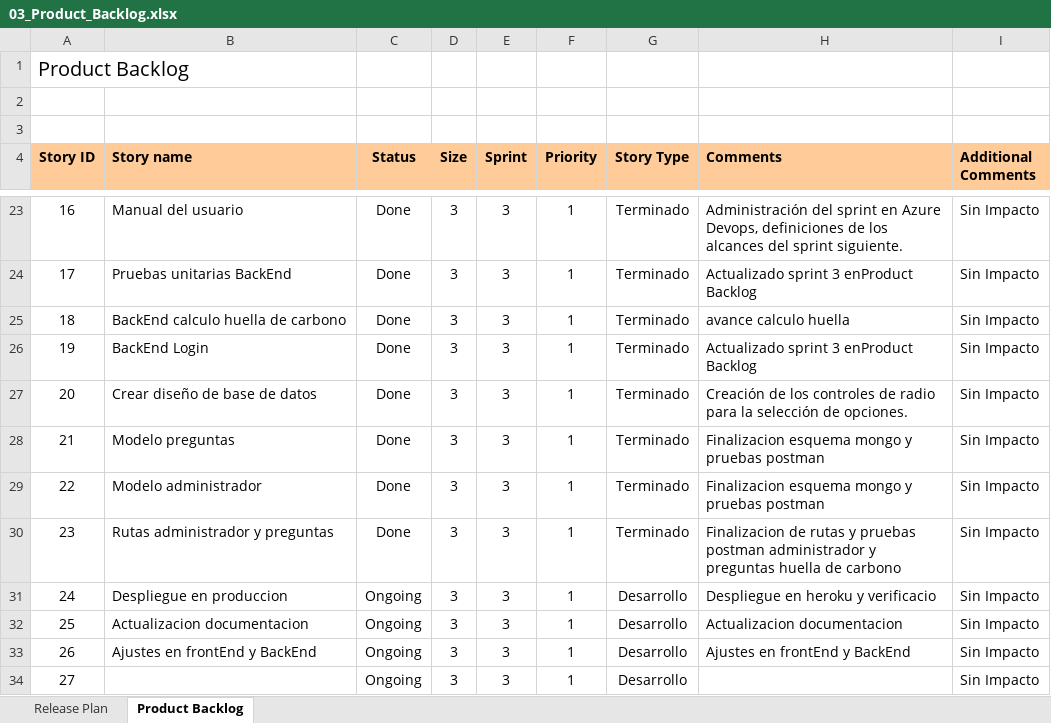
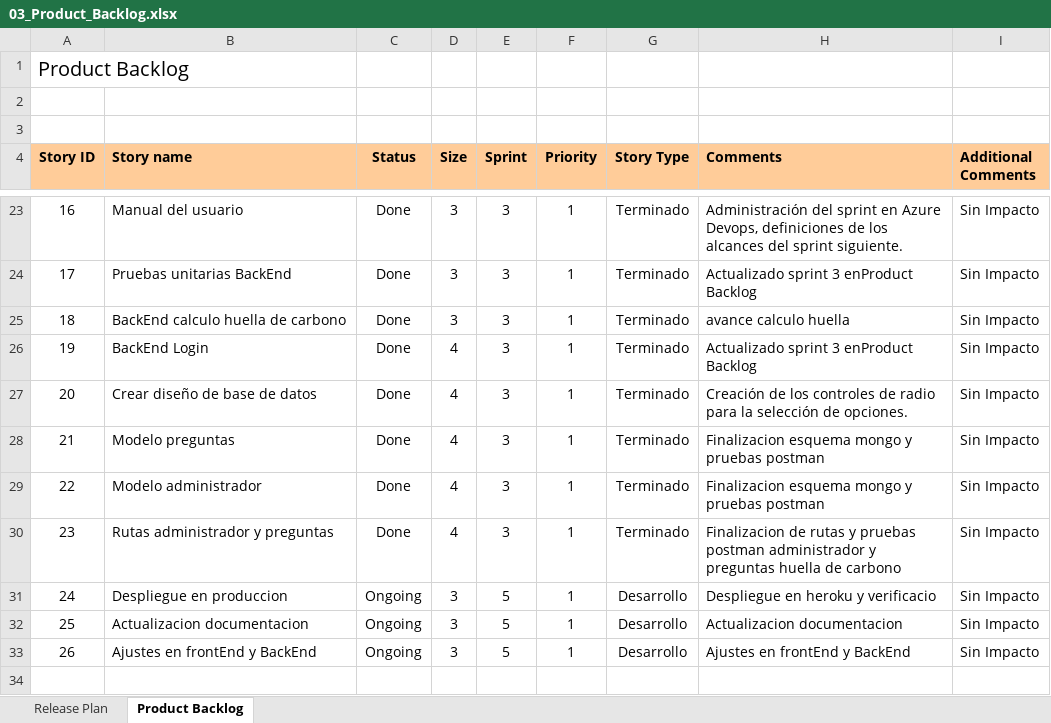
Before and after one commit to GrupoMintic/Huella_Carbono, an Excel workbook: sprint 5/07.10.2021/03_Product_Backlog.xlsx, sheet Product Backlog, drawn as a sheet; only a part is shown, gaps mark what is left out; values as stored, in another font and other column widths than the file's, no borders; conditional formats not drawn; the diff names each change by its address in the sheet, - before the commit and + after, or states it on an @@ line.

```diff
--- a/sprint 5/07.10.2021/03_Product_Backlog.xlsx (sheet Product Backlog)
+++ b/sprint 5/07.10.2021/03_Product_Backlog.xlsx (sheet Product Backlog)
-D26:D30 (Size): 3
+D26:D30 (Size): 4
-E31:E33 (Sprint): 3
+E31:E33 (Sprint): 5
-row 34: 27 |  | Ongoing | 3 | 3 | 1 | Desarrollo |  | Sin Impacto
```
Also changed, not shown: sprint 5/04.10.2021/03_Product_Backlog.xlsx, sprint 5/05.10.2021/03_Product_Backlog.xlsx, 1 other file.
